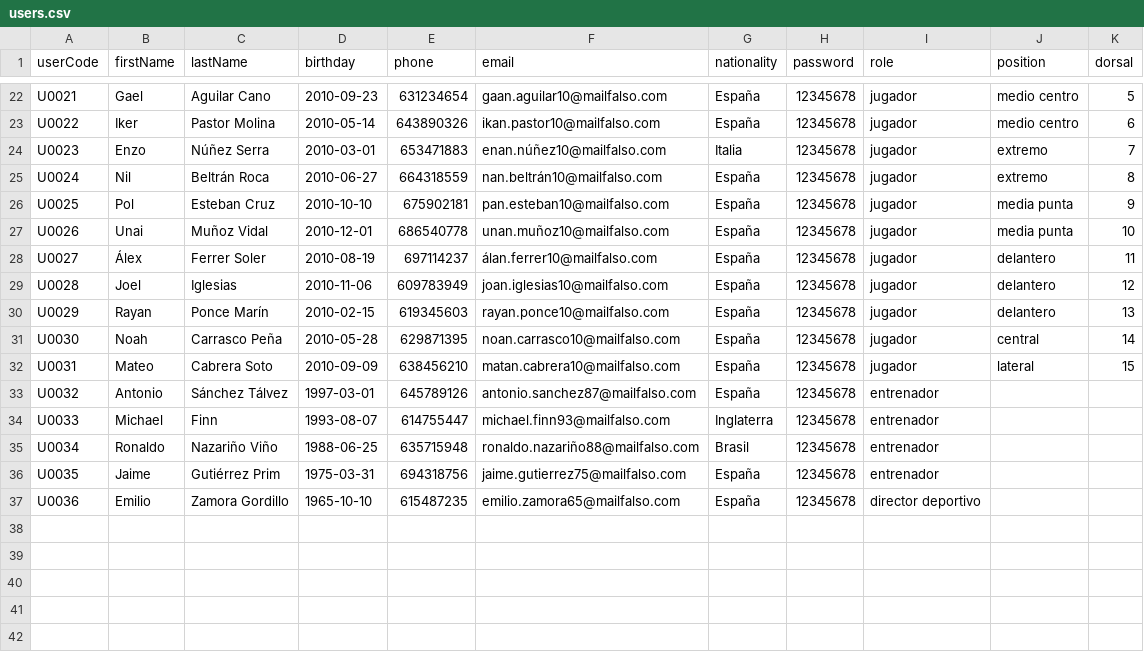
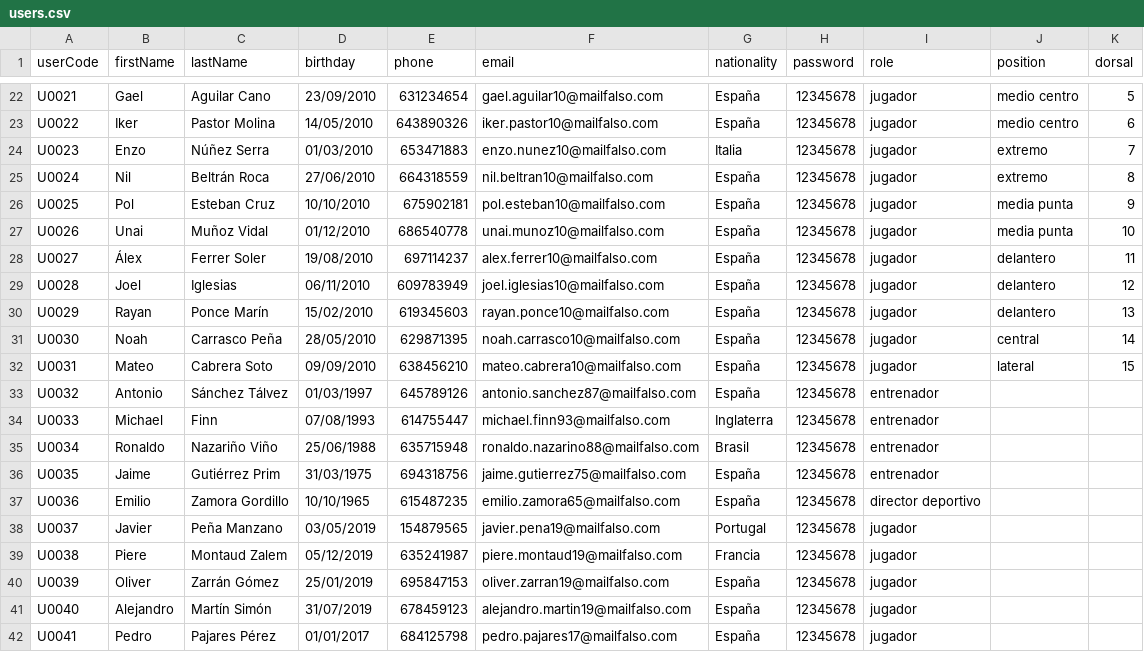
Before and after one commit to luigiSotomayor/proyectofinal, a CSV file: backend/src/seeds/users.csv, drawn as a sheet; only a part is shown, gaps mark what is left out; the diff covers the shown part only; the diff names each change by its address in the sheet, - before the commit and + after, or states it on an @@ line.

```diff
--- a/backend/src/seeds/users.csv
+++ b/backend/src/seeds/users.csv
-D22 (birthday): 2010-09-23
+D22 (birthday): 23/09/2010
-F22 (email): gaan.aguilar10@mailfalso.com
+F22 (email): gael.aguilar10@mailfalso.com
-D23 (birthday): 2010-05-14
+D23 (birthday): 14/05/2010
-F23 (email): ikan.pastor10@mailfalso.com
+F23 (email): iker.pastor10@mailfalso.com
-D24 (birthday): 2010-03-01
+D24 (birthday): 01/03/2010
-F24 (email): enan.núñez10@mailfalso.com
+F24 (email): enzo.nunez10@mailfalso.com
-D25 (birthday): 2010-06-27
+D25 (birthday): 27/06/2010
-F25 (email): nan.beltrán10@mailfalso.com
+F25 (email): nil.beltran10@mailfalso.com
-D26 (birthday): 2010-10-10
+D26 (birthday): 10/10/2010
-F26 (email): pan.esteban10@mailfalso.com
+F26 (email): pol.esteban10@mailfalso.com
-D27 (birthday): 2010-12-01
+D27 (birthday): 01/12/2010
-F27 (email): unan.muñoz10@mailfalso.com
+F27 (email): unai.munoz10@mailfalso.com
-D28 (birthday): 2010-08-19
+D28 (birthday): 19/08/2010
-F28 (email): álan.ferrer10@mailfalso.com
+F28 (email): alex.ferrer10@mailfalso.com
-D29 (birthday): 2010-11-06
+D29 (birthday): 06/11/2010
-F29 (email): joan.iglesias10@mailfalso.com
+F29 (email): joel.iglesias10@mailfalso.com
-D30 (birthday): 2010-02-15
+D30 (birthday): 15/02/2010
-D31 (birthday): 2010-05-28
+D31 (birthday): 28/05/2010
-F31 (email): noan.carrasco10@mailfalso.com
+F31 (email): noah.carrasco10@mailfalso.com
-D32 (birthday): 2010-09-09
+D32 (birthday): 09/09/2010
-F32 (email): matan.cabrera10@mailfalso.com
+F32 (email): mateo.cabrera10@mailfalso.com
-D33 (birthday): 1997-03-01
+D33 (birthday): 01/03/1997
-D34 (birthday): 1993-08-07
+D34 (birthday): 07/08/1993
-D35 (birthday): 1988-06-25
+D35 (birthday): 25/06/1988
-F35 (email): ronaldo.nazariño88@mailfalso.com
+F35 (email): ronaldo.nazarino88@mailfalso.com
-D36 (birthday): 1975-03-31
+D36 (birthday): 31/03/1975
-D37 (birthday): 1965-10-10
+D37 (birthday): 10/10/1965
+row 38: U0037 | Javier | Peña Manzano | 03/05/2019 | 154879565 | javier.pena19@mailfalso.com | Portugal | 12345678 | jugador
+row 39: U0038 | Piere | Montaud Zalem | 05/12/2019 | 635241987 | piere.montaud19@mailfalso.com | Francia | 12345678 | jugador
+row 40: U0039 | Oliver | Zarrán Gómez | 25/01/2019 | 695847153 | oliver.zarran19@mailfalso.com | España | 12345678 | jugador
+row 41: U0040 | Alejandro | Martín Simón | 31/07/2019 | 678459123 | alejandro.martin19@mailfalso.com | España | 12345678 | jugador
+row 42: U0041 | Pedro | Pajares Pérez | 01/01/2017 | 684125798 | pedro.pajares17@mailfalso.com | España | 12345678 | jugador
```
Also changed, not shown: 7 added rows and 31 edited cells elsewhere in this file, backend/src/seeds/teams.csv, 10 other files.
